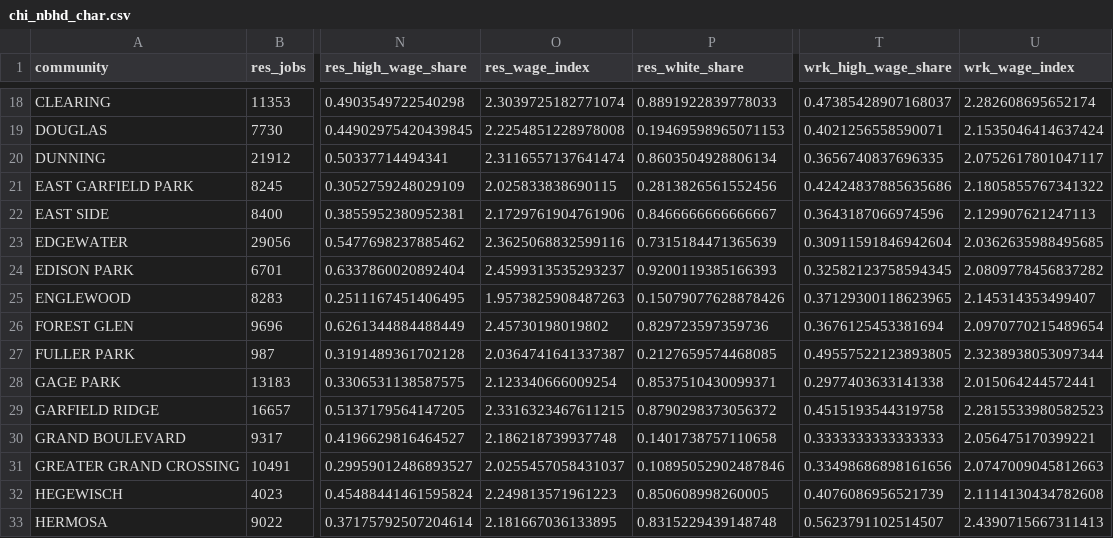
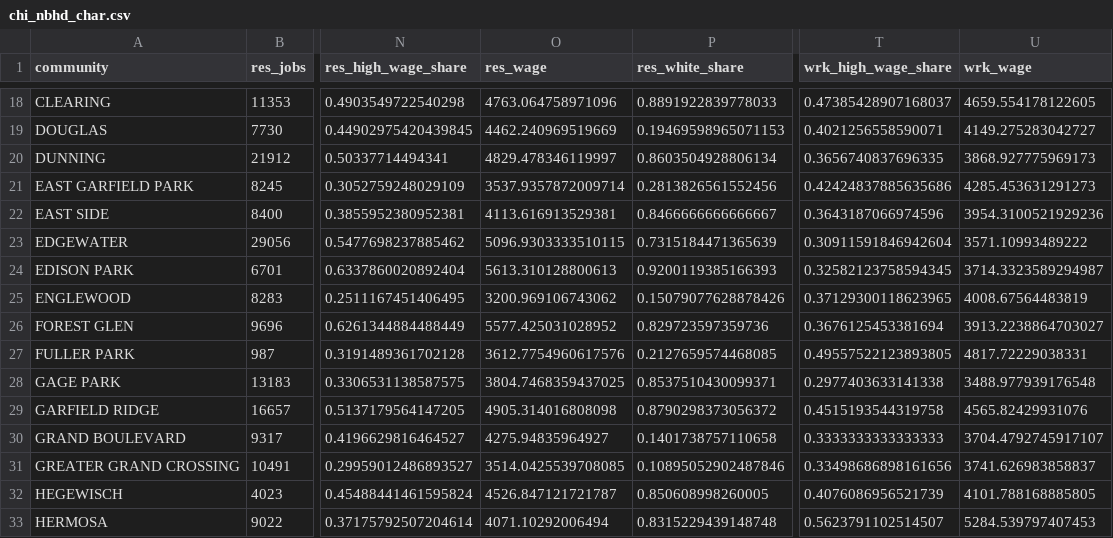
Before and after one commit to connachermurphy/qsm-chicago, a CSV file: data/chi_nbhd_char.csv, drawn as a sheet; only a part is shown, gaps mark what is left out; the diff covers the shown part only; the diff names each change by its address in the sheet, - before the commit and + after, or states it on an @@ line.

```diff
--- a/data/chi_nbhd_char.csv
+++ b/data/chi_nbhd_char.csv
-O1: res_wage_index
+O1: res_wage
-U1: wrk_wage_index
+U1: wrk_wage
-O18 (res_wage): 2.3039725182771074
+O18 (res_wage): 4763.064758971096
-U18 (wrk_wage): 2.282608695652174
+U18 (wrk_wage): 4659.554178122605
-O19 (res_wage): 2.2254851228978008
+O19 (res_wage): 4462.240969519669
-U19 (wrk_wage): 2.1535046414637424
+U19 (wrk_wage): 4149.275283042727
-O20 (res_wage): 2.3116557137641474
+O20 (res_wage): 4829.478346119997
-U20 (wrk_wage): 2.0752617801047117
+U20 (wrk_wage): 3868.927775969173
-O21 (res_wage): 2.025833838690115
+O21 (res_wage): 3537.9357872009714
-U21 (wrk_wage): 2.1805855767341322
+U21 (wrk_wage): 4285.453631291273
-O22 (res_wage): 2.1729761904761906
+O22 (res_wage): 4113.616913529381
-U22 (wrk_wage): 2.129907621247113
+U22 (wrk_wage): 3954.3100521929236
-O23 (res_wage): 2.3625068832599116
+O23 (res_wage): 5096.9303333510115
-U23 (wrk_wage): 2.0362635988495685
+U23 (wrk_wage): 3571.10993489222
-O24 (res_wage): 2.4599313535293237
+O24 (res_wage): 5613.310128800613
-U24 (wrk_wage): 2.0809778456837282
+U24 (wrk_wage): 3714.3323589294987
-O25 (res_wage): 1.9573825908487263
+O25 (res_wage): 3200.969106743062
-U25 (wrk_wage): 2.145314353499407
+U25 (wrk_wage): 4008.67564483819
-O26 (res_wage): 2.45730198019802
+O26 (res_wage): 5577.425031028952
-U26 (wrk_wage): 2.0970770215489654
+U26 (wrk_wage): 3913.2238864703027
-O27 (res_wage): 2.0364741641337387
+O27 (res_wage): 3612.7754960617576
-U27 (wrk_wage): 2.3238938053097344
+U27 (wrk_wage): 4817.72229038331
-O28 (res_wage): 2.123340666009254
+O28 (res_wage): 3804.7468359437025
-U28 (wrk_wage): 2.015064244572441
+U28 (wrk_wage): 3488.977939176548
-O29 (res_wage): 2.3316323467611215
+O29 (res_wage): 4905.314016808098
-U29 (wrk_wage): 2.2815533980582523
+U29 (wrk_wage): 4565.82429931076
-O30 (res_wage): 2.186218739937748
+O30 (res_wage): 4275.94835964927
-U30 (wrk_wage): 2.056475170399221
+U30 (wrk_wage): 3704.4792745917107
-O31 (res_wage): 2.0255457058431037
+O31 (res_wage): 3514.0425539708085
-U31 (wrk_wage): 2.0747009045812663
+U31 (wrk_wage): 3741.626983858837
-O32 (res_wage): 2.249813571961223
+O32 (res_wage): 4526.847121721787
-U32 (wrk_wage): 2.1114130434782608
+U32 (wrk_wage): 4101.788168885805
-O33 (res_wage): 2.181667036133895
+O33 (res_wage): 4071.10292006494
-U33 (wrk_wage): 2.4390715667311413
+U33 (wrk_wage): 5284.539797407453
```
Also changed, not shown: 122 edited cells elsewhere in this file, data/id_nbhd.csv, 35 other files.
